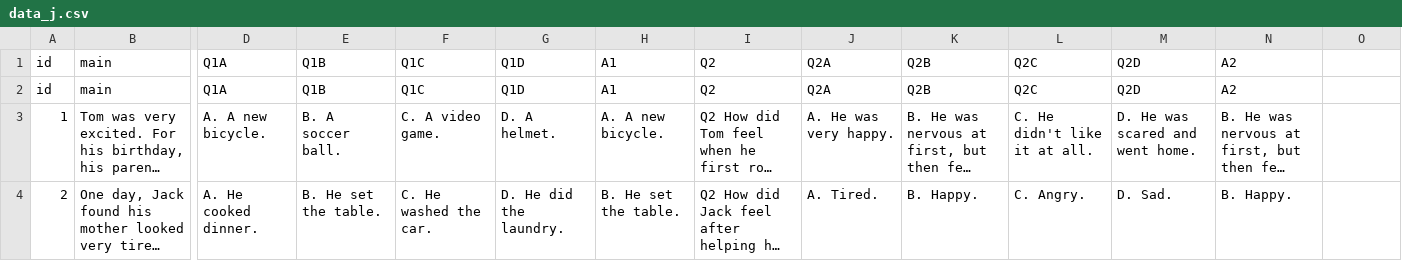
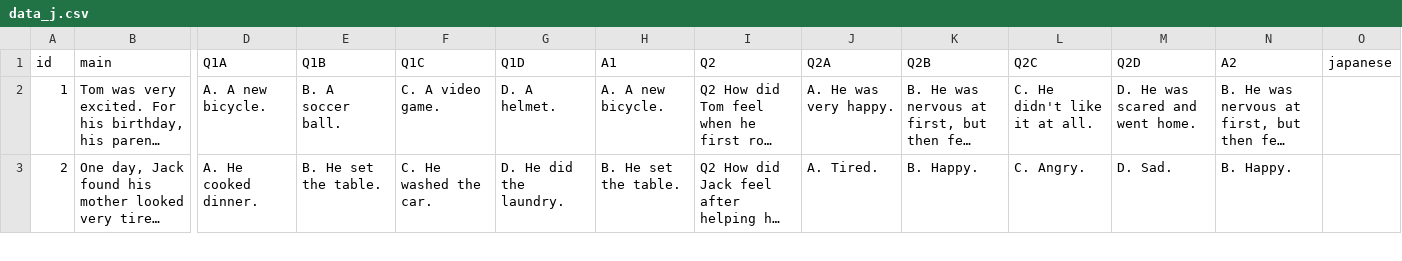
Before and after one commit to boost-ogawa/english-booster, a CSV file: data_j.csv, drawn as a sheet; only a part is shown, gaps mark what is left out; long unchanged cells end in …; rows hold the shown columns only; the diff names each change by its address in the sheet, - before the commit and + after, or states it on an @@ line.

Commit message:
Update data_j.csv

```diff
--- a/data_j.csv
+++ b/data_j.csv
-O1: (empty)
+O1: japanese
-row 2: id | main | Q1A | Q1B | Q1C | Q1D | A1 | Q2 | Q2A | Q2B | Q2C | Q2D | A2
```
